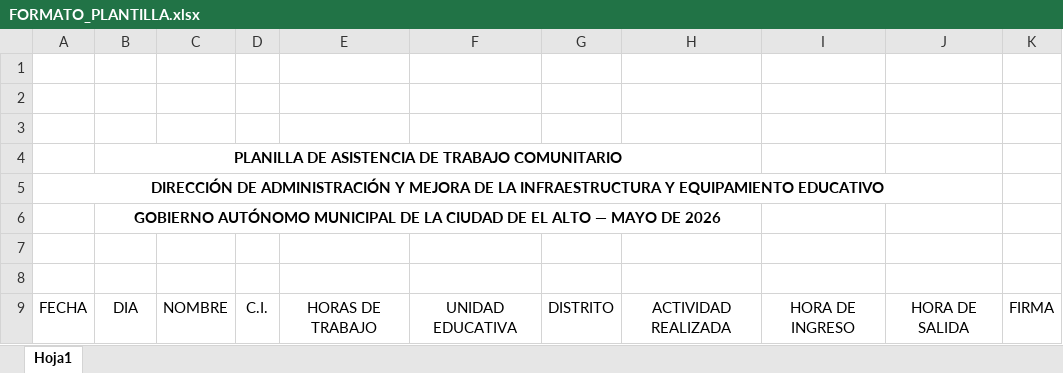
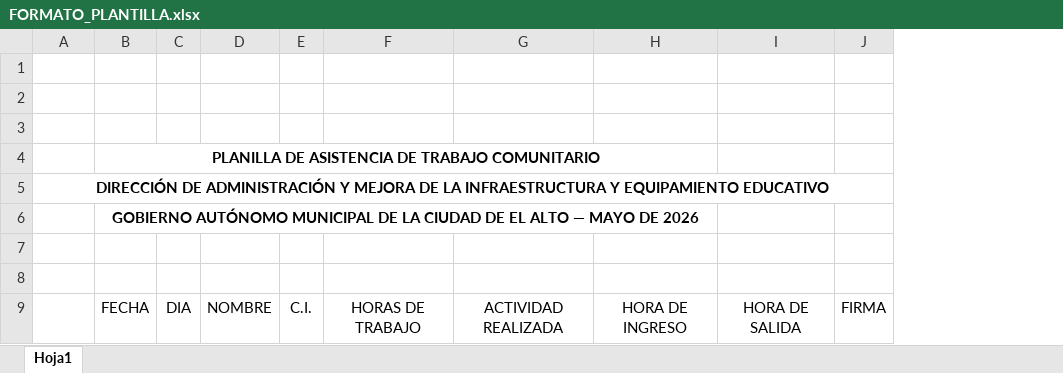
Before and after one commit to Mickival/benef, an Excel workbook: templates_word/FORMATO_PLANTILLA.xlsx, sheet Hoja1, drawn as a sheet; values as stored, in another font and other column widths than the file's, no borders; charts and pictures not drawn; removed rows and columns are numbered as before the commit, all else as after; the diff names each change by its address in the sheet, - before the commit and + after, or states it on an @@ line.

Commit message:
mejoras en plantillas

```diff
--- a/templates_word/FORMATO_PLANTILLA.xlsx (sheet Hoja1)
+++ b/templates_word/FORMATO_PLANTILLA.xlsx (sheet Hoja1)
+column C, row 9: DIA
-column F, row 9: UNIDAD EDUCATIVA
-column G, row 9: DISTRITO
-B4:H4 merged
+B4:H4 merged
-A5:J5 merged
+A5:J5 merged
-B6:H6 merged
+B6:H6 merged
-A9: FECHA
+A9: (empty)
-B9: DIA
+B9: FECHA
```
Also changed, not shown: charts or pictures, 1 other file.
